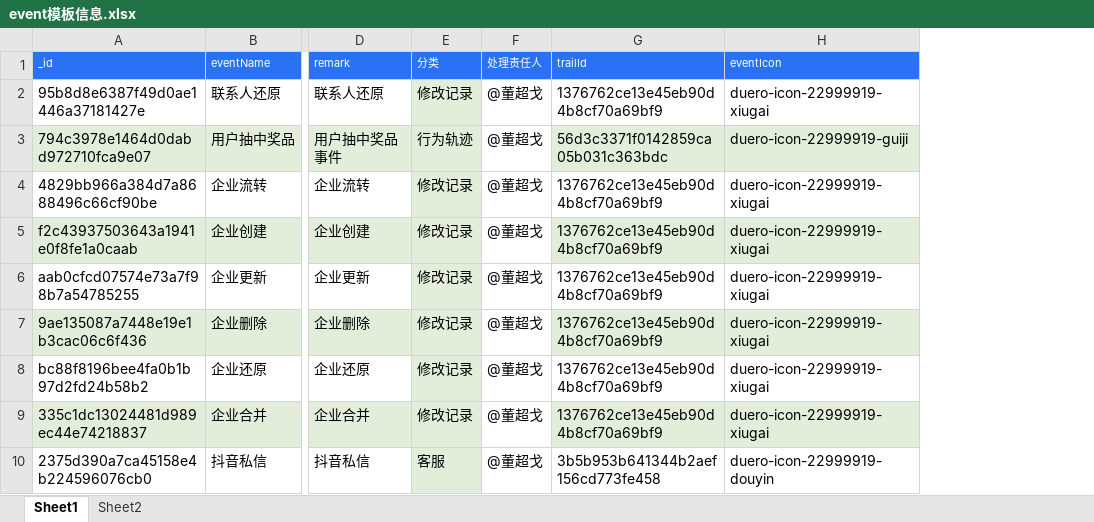
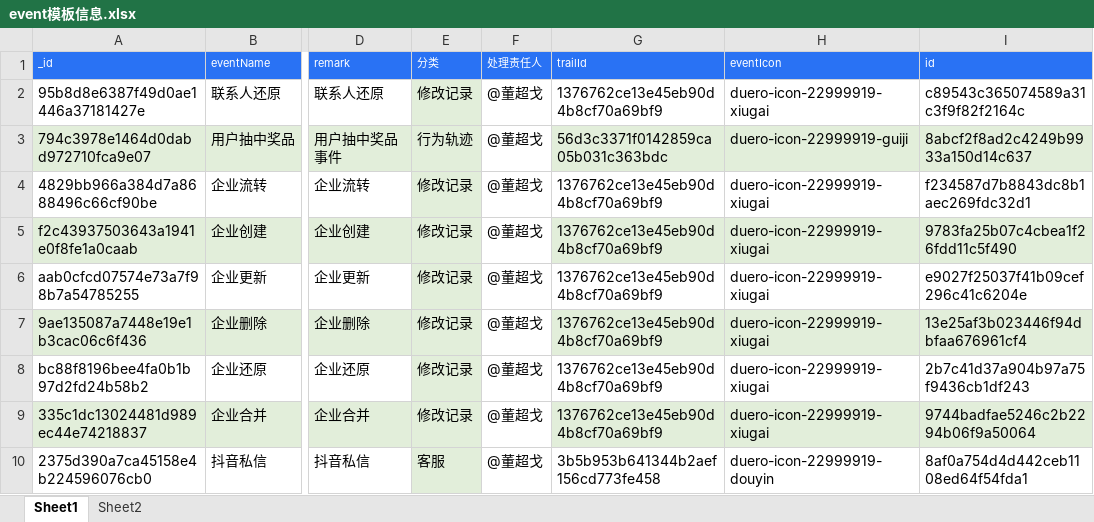
Before and after one commit to keithMonster/node-tools, an Excel workbook: journeyConfig/event模板信息.xlsx, sheet Sheet1, drawn as a sheet; only a part is shown, gaps mark what is left out; values as stored, in another font and other column widths than the file's, no borders; the diff names each change by its address in the sheet, - before the commit and + after, or states it on an @@ line.

Commit message:
feat: journey init

```diff
--- a/journeyConfig/event模板信息.xlsx (sheet Sheet1)
+++ b/journeyConfig/event模板信息.xlsx (sheet Sheet1)
+column I (id), rows 2-10: c89543c365074589a31c3f9f82f2164c | 8abcf2f8ad2c4249b9933a150d14c637 | f234587d7b8843dc8b1aec269fdc32d1 | 9783fa25b07c4cbea1f26fdd11c5f490 | e9027f25037f41b09cef296c41c6204e | 13e25af3b023446f94dbfaa676961cf4 | 2b7c41d37a904b97a75f9436cb1df243 | 9744badfae5246c2b2294b06f9a50064 | 8af0a754d4d442ceb1108ed64f54fda1
```
Also changed, not shown: 14 other files.
